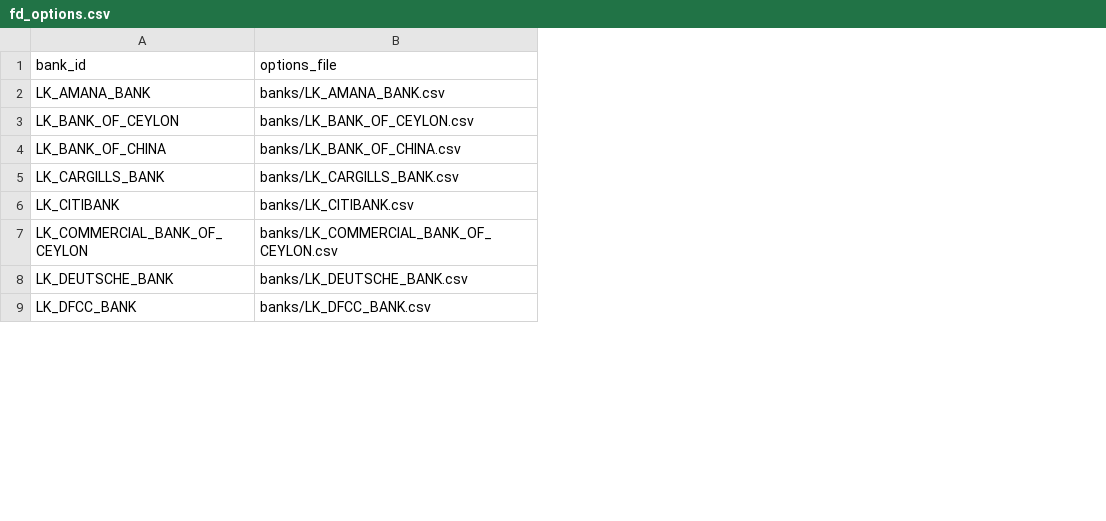
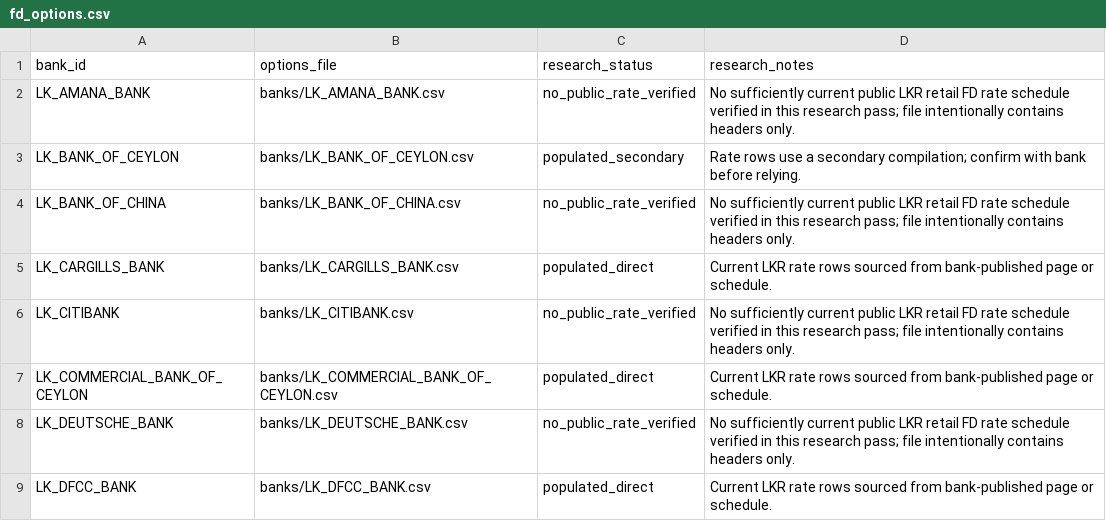
Before and after one commit to aaron-fredrick/FD-Calculator, a CSV file: data/fd_options/fd_options.csv, drawn as a sheet; only a part is shown; the diff names each change by its address in the sheet, - before the commit and + after, or states it on an @@ line.

Commit message:
Record FD option research status by bank

```diff
--- a/data/fd_options/fd_options.csv
+++ b/data/fd_options/fd_options.csv
+column C (research_status), rows 2-9: no_public_rate_verified | populated_secondary | no_public_rate_verified | populated_direct | no_public_rate_verified | populated_direct | no_public_rate_verified | populated_direct
+column D (research_notes), rows 2-9: No sufficiently current public LKR retail FD rate schedule verified in this research pass; file intentionally contains headers only. | Rate rows use a secondary compilation; confirm with bank before relying. | No sufficiently current public LKR retail FD rate schedule verified in this research pass; file intentionally contains headers only. | Current LKR rate rows sourced from bank-published page or schedule. | No sufficiently current public LKR retail FD rate schedule verified in this research pass; file intentionally contains headers only. | Current LKR rate rows sourced from bank-published page or schedule. | No sufficiently current public LKR retail FD rate schedule verified in this research pass; file intentionally contains headers only. | Current LKR rate rows sourced from bank-published page or schedule.
```
